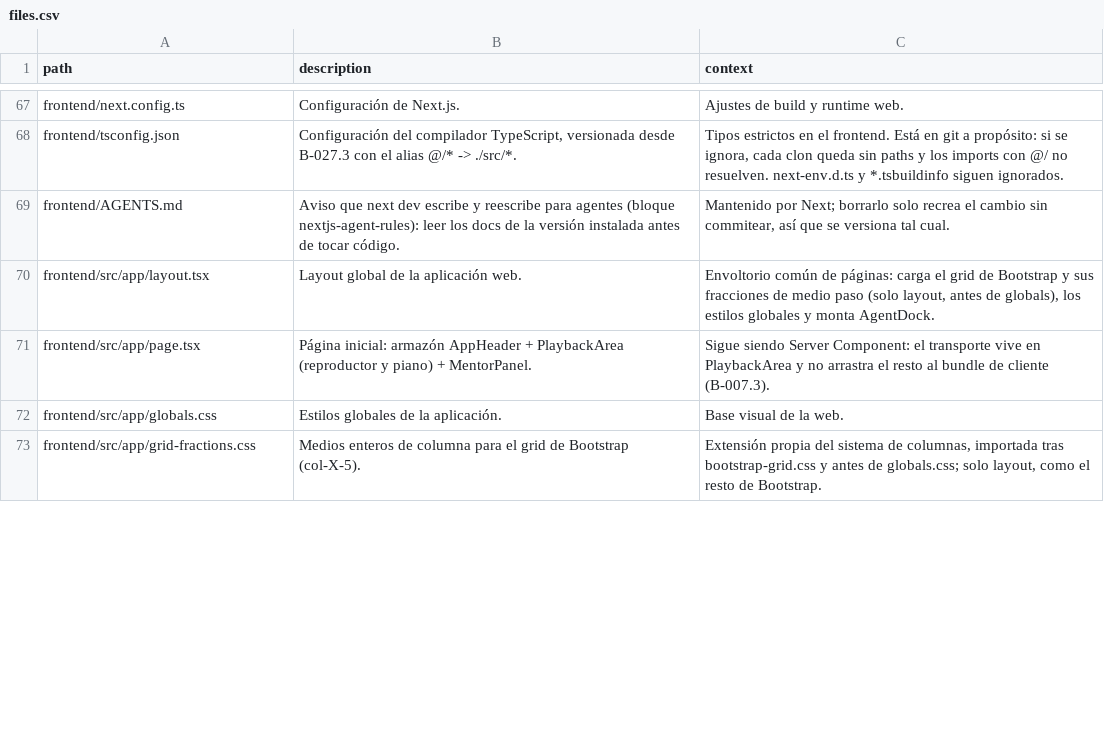
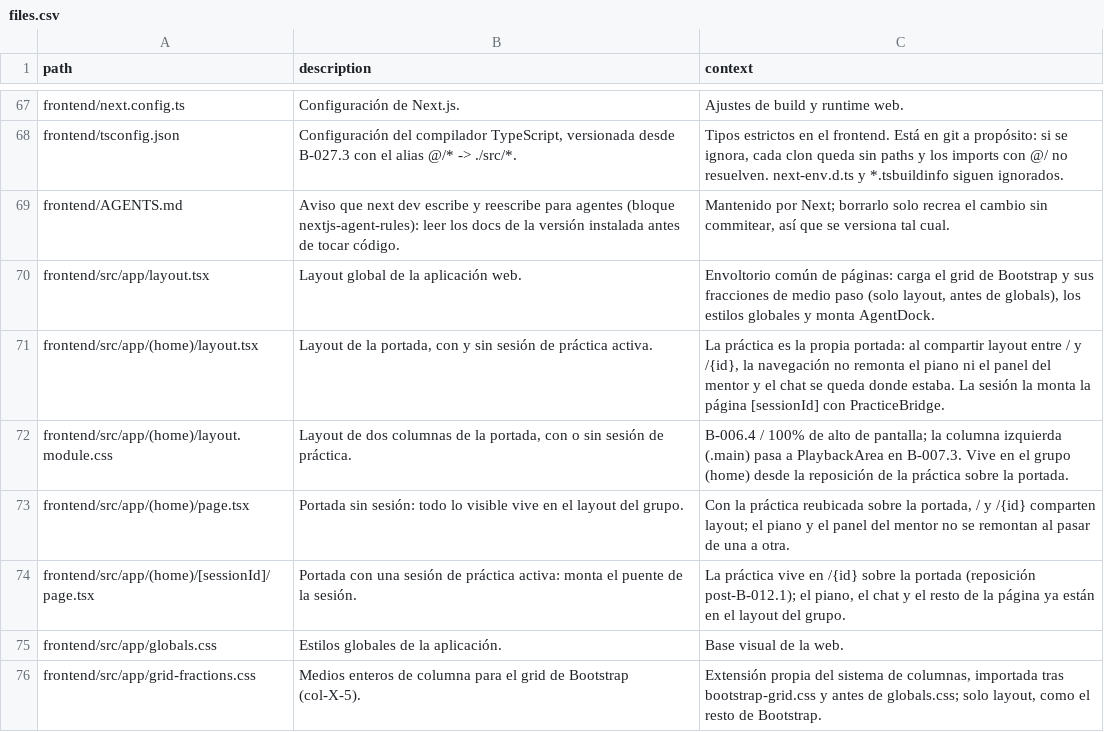
Before and after one commit to andrupax94/PianoMentor-IA, a CSV file: architecture/files.csv, drawn as a sheet; only a part is shown, gaps mark what is left out; the diff covers the shown part only.

Commit message:
feat(practica): la práctica es la portada con el id de sesión en la URL (/{id})
La página /practice/{id} era un arnés sin piano ni estilos; ahora la práctica
es la propia portada y su único distintivo es el parámetro de la URL:

- Grupo de rutas (home): / y /{id} comparten layout, así que abrir una sesión
  no remonta el piano ni el panel del mentor y el chat conserva la respuesta.
- PracticeBridge absorbe PracticeSession (borrado): WebSocket de la sesión,
  reenvío del teclado del PC al servidor con el reloj t_s (session-clock) y
  publicación del estado en session-store; la ruta vieja redirige a /{id}.
- SessionStatusLive engancha el mini cuadro de estado del panel del mentor a
  session-store sin convertir a MentorPanel en componente cliente.
- AgentDock se oculta también en /{id} (UUID en la raíz); abrir_practica y el
  botón «Practicar esta pieza» navegan a /{id}.
- Docs al día: DEMO_AGENT.md, files.csv (259 filas), ARCHITECTURE.md y issues
  B-012.1/B-012.8.

Verificado en navegador real: portada con sesión «conectada», note_on/note_off
llegando por WS con t_s anclado en la primera tecla, redirect 307 de la ruta
vieja y flujo completo del chat «abre práctica» sin perder la burbuja.
250 tests de front en verde, tsc limpio y next build compila.

```diff
--- a/architecture/files.csv
+++ b/architecture/files.csv
@@ -70,3 +70,6 @@ frontend/AGENTS.md,"Aviso que next dev escribe y reescribe para agentes (bloque
 frontend/src/app/layout.tsx,"Layout global de la aplicación web.","Envoltorio común de páginas: carga el grid de Bootstrap y sus fracciones de medio paso (solo layout, antes de globals), los estilos globales y monta AgentDock."
-frontend/src/app/page.tsx,"Página inicial: armazón AppHeader + PlaybackArea (reproductor y piano) + MentorPanel.","Sigue siendo Server Component: el transporte vive en PlaybackArea y no arrastra el resto al bundle de cliente (B-007.3)."
+frontend/src/app/(home)/layout.tsx,"Layout de la portada, con y sin sesión de práctica activa.","La práctica es la propia portada: al compartir layout entre / y /{id}, la navegación no remonta el piano ni el panel del mentor y el chat se queda donde estaba. La sesión la monta la página [sessionId] con PracticeBridge."
+frontend/src/app/(home)/layout.module.css,"Layout de dos columnas de la portada, con o sin sesión de práctica.","B-006.4 / 100% de alto de pantalla; la columna izquierda (.main) pasa a PlaybackArea en B-007.3. Vive en el grupo (home) desde la reposición de la práctica sobre la portada."
+frontend/src/app/(home)/page.tsx,"Portada sin sesión: todo lo visible vive en el layout del grupo.","Con la práctica reubicada sobre la portada, / y /{id} comparten layout; el piano y el panel del mentor no se remontan al pasar de una a otra."
+frontend/src/app/(home)/[sessionId]/page.tsx,"Portada con una sesión de práctica activa: monta el puente de la sesión.","La práctica vive en /{id} sobre la portada (reposición post-B-012.1); el piano, el chat y el resto de la página ya están en el layout del grupo."
 frontend/src/app/globals.css,"Estilos globales de la aplicación.","Base visual de la web."
```
Also changed, not shown: 6 added rows, 2 removed rows and 8 edited cells elsewhere in this file, 24 other files.
